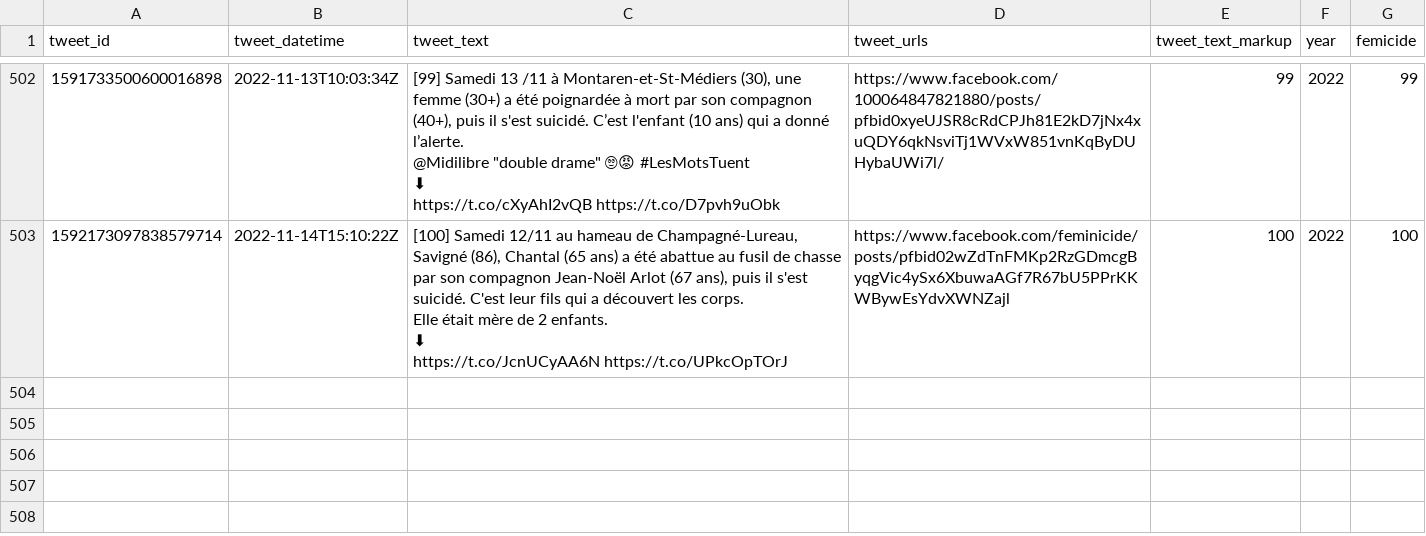
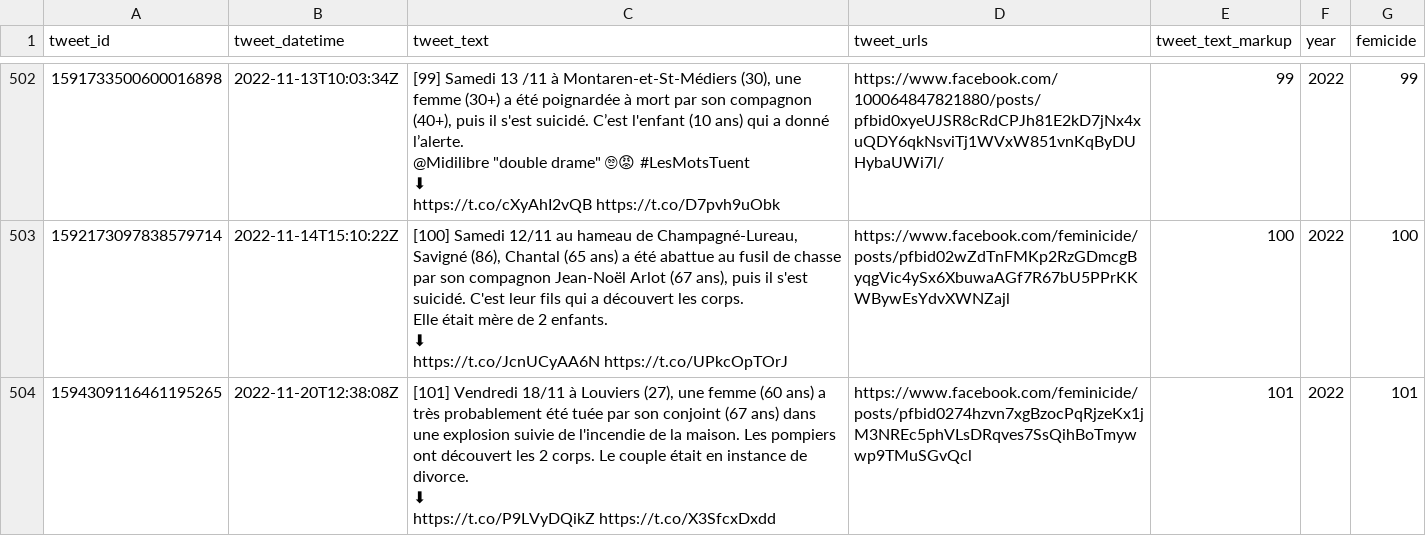
Before and after one commit to cedricbatailler/femicides_fr, a CSV file: data/femicide.csv, drawn as a sheet; only a part is shown, gaps mark what is left out; ↵ is a line break in a cell; the diff names each change by its address in the sheet, - before the commit and + after, or states it on an @@ line.

```diff
--- a/data/femicide.csv
+++ b/data/femicide.csv
+row 504: 1594309116461195265 | 2022-11-20T12:38:08Z | [101] Vendredi 18/11 à Louviers (27), une femme (60 ans) a très probablement été tuée par son conjoint (67 ans) dans une explosion suivie de l'incendie de la maison. Les pompiers ont découvert les 2 corps. Le couple était en instance de divorce. ↵ ⬇ ↵ https://t.co/P9LVyDQikZ https://t.co/X3SfcxDxdd | https://www.facebook.com/feminicide/posts/pfbid0274hzvn7xgBzocPqRjzeKx1jM3NREc5phVLsDRqves7SsQihBoTmywwp9TMuSGvQcl | 101 | 2022 | 101
```
Also changed, not shown: 1 other file.
